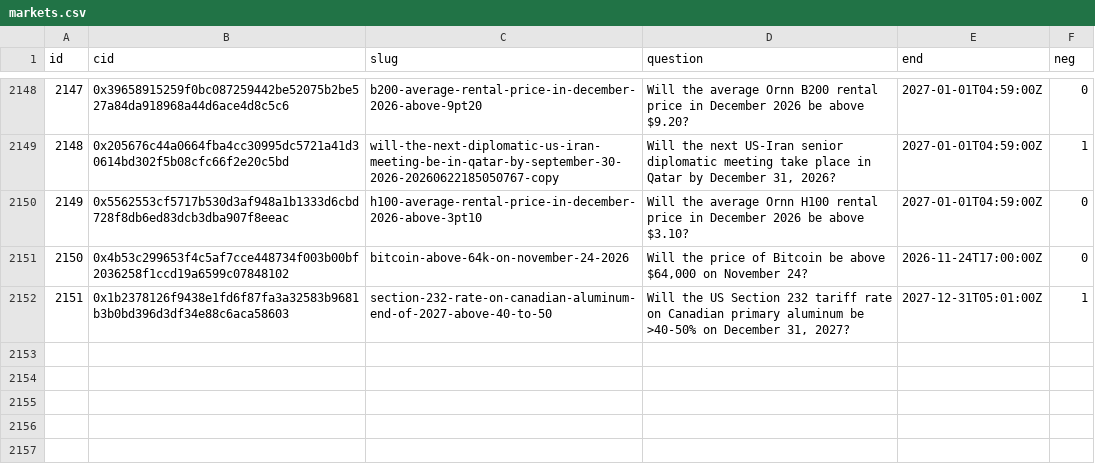
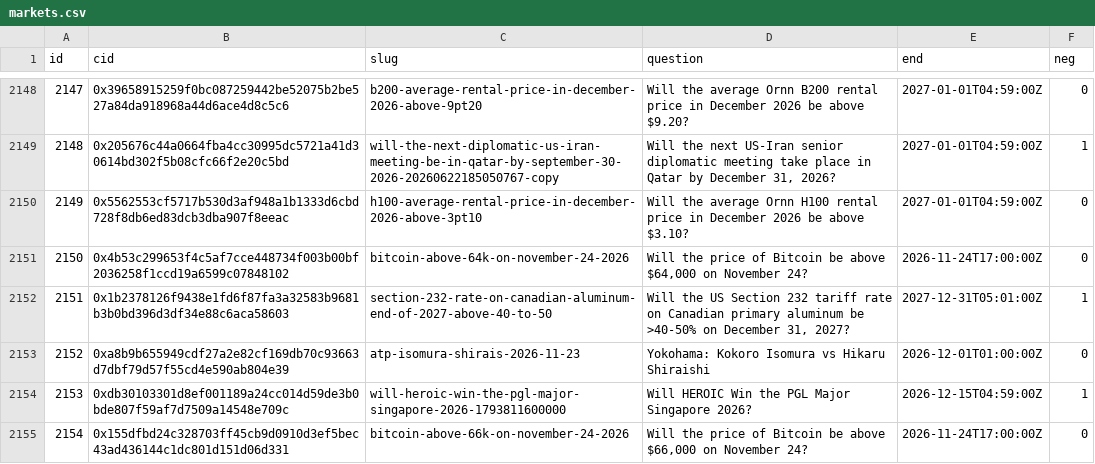
Before and after one commit to 2akklaktu-hue/polymarket, a CSV file: data/live/markets.csv, drawn as a sheet; only a part is shown, gaps mark what is left out; the diff names each change by its address in the sheet, - before the commit and + after, or states it on an @@ line.

```diff
--- a/data/live/markets.csv
+++ b/data/live/markets.csv
+row 2153: 2152 | 0xa8b9b655949cdf27a2e82cf169db70c93663d7dbf79d57f55cd4e590ab804e39 | atp-isomura-shirais-2026-11-23 | Yokohama: Kokoro Isomura vs Hikaru Shiraishi | 2026-12-01T01:00:00Z | 0
+row 2154: 2153 | 0xdb30103301d8ef001189a24cc014d59de3b0bde807f59af7d7509a14548e709c | will-heroic-win-the-pgl-major-singapore-2026-1793811600000 | Will HEROIC Win the PGL Major Singapore 2026? | 2026-12-15T04:59:00Z | 1
+row 2155: 2154 | 0x155dfbd24c328703ff45cb9d0910d3ef5bec43ad436144c1dc801d151d06d331 | bitcoin-above-66k-on-november-24-2026 | Will the price of Bitcoin be above $66,000 on November 24? | 2026-11-24T17:00:00Z | 0
```
Also changed, not shown: 2 other files.
